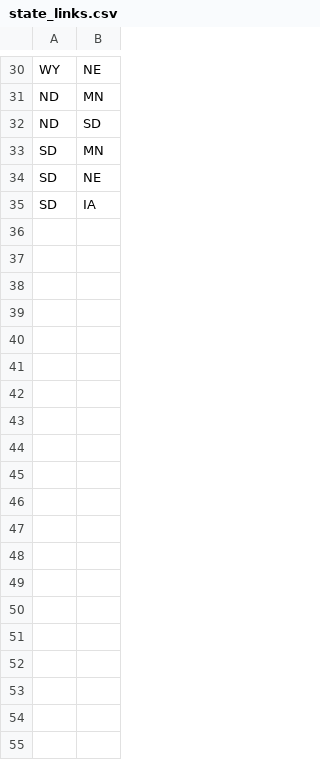
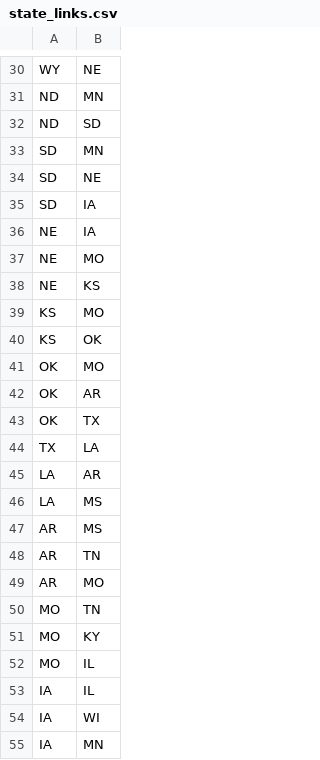
Before and after one commit to eric-ahlgren/eric-ahlgren.github.io, a CSV file: data/state_links.csv, drawn as a sheet; only a part is shown, gaps mark what is left out; the diff covers the shown part only.

Commit message:
Add links by state

```diff
--- a/data/state_links.csv
+++ b/data/state_links.csv
@@ -35 +35,21 @@ SD,NE
 SD,IA
+NE,IA
+NE,MO
+NE,KS
+KS,MO
+KS,OK
+OK,MO
+OK,AR
+OK,TX
+TX,LA
+LA,AR
+LA,MS
+AR,MS
+AR,TN
+AR,MO
+MO,TN
+MO,KY
+MO,IL
+IA,IL
+IA,WI
+IA,MN
```
Also changed, not shown: 54 added rows and 4 edited cells elsewhere in this file, 1 other file.
